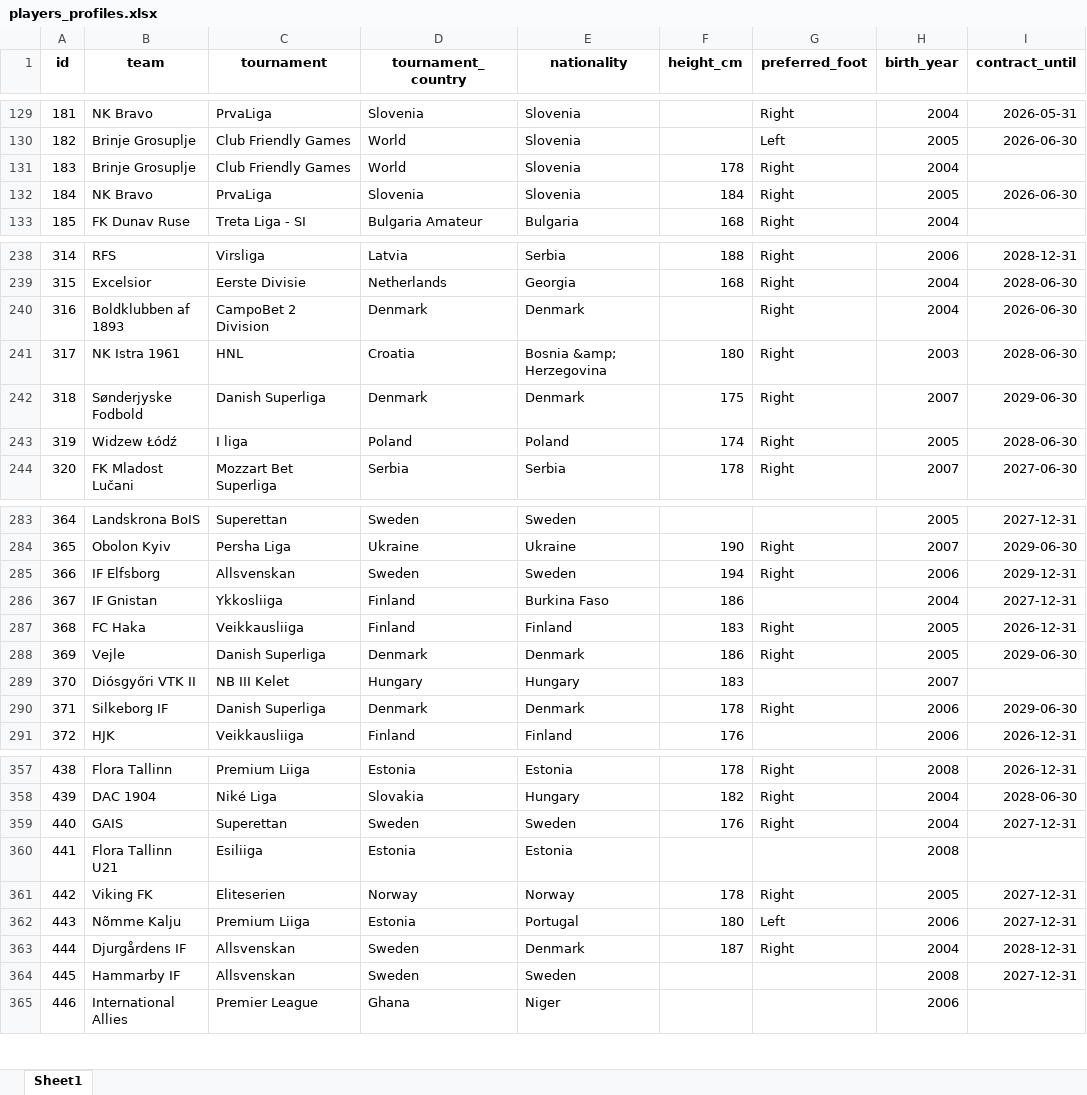
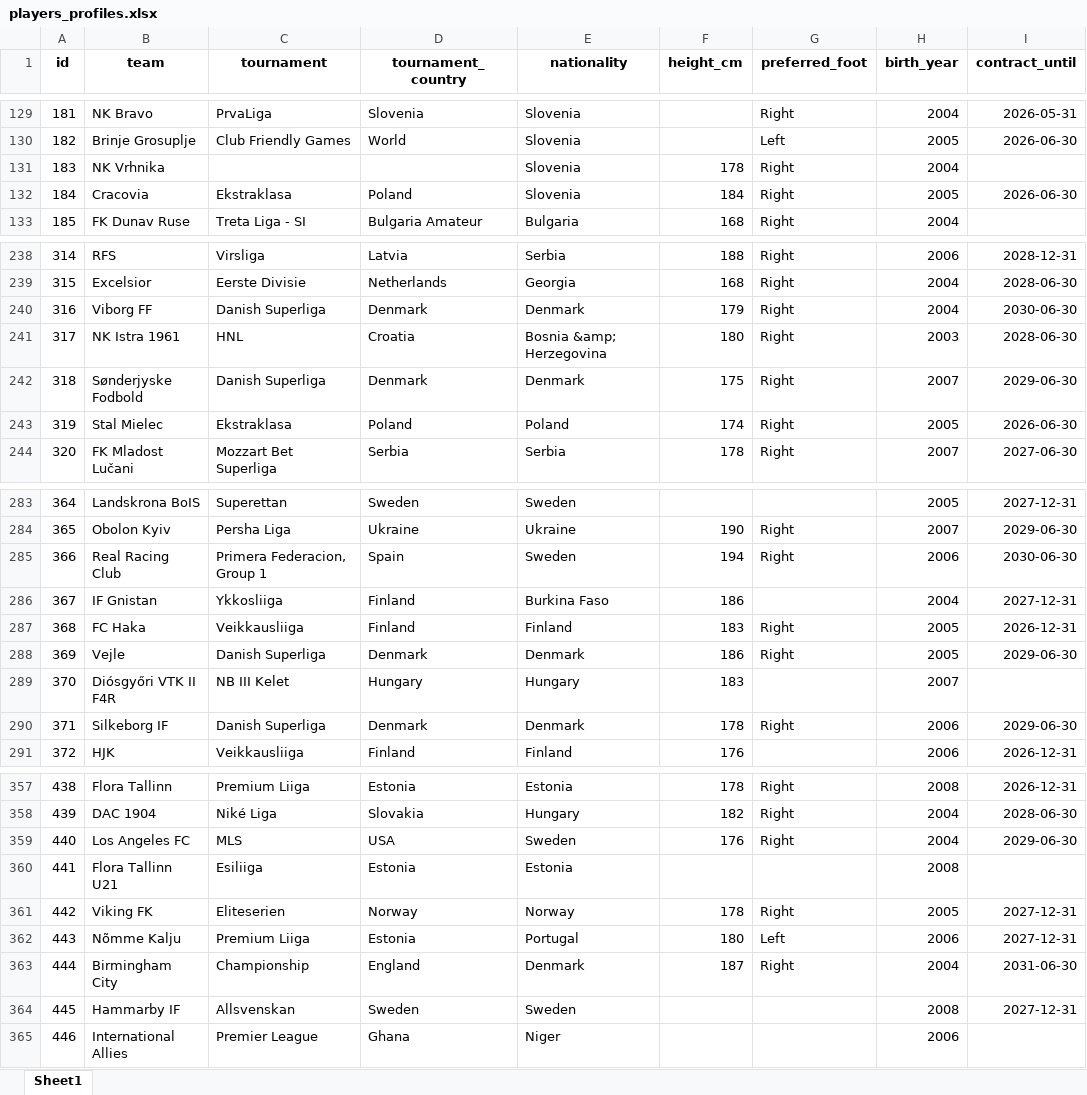
Before and after one commit to PetrMelicharik/fmscoutscz, an Excel workbook: players_profiles.xlsx, sheet Sheet1, drawn as a sheet; only a part is shown, gaps mark what is left out; values as stored, in another font and other column widths than the file's, no borders; the diff covers the shown part only; the diff names each change by its address in the sheet, - before the commit and + after, or states it on an @@ line.

```diff
--- a/players_profiles.xlsx (sheet Sheet1)
+++ b/players_profiles.xlsx (sheet Sheet1)
-B131 (team): Brinje Grosuplje
+B131 (team): NK Vrhnika
-C131 (tournament): Club Friendly Games
+C131 (tournament): (empty)
-D131 (tournament_country): World
+D131 (tournament_country): (empty)
-B132 (team): NK Bravo
+B132 (team): Cracovia
-C132 (tournament): PrvaLiga
+C132 (tournament): Ekstraklasa
-D132 (tournament_country): Slovenia
+D132 (tournament_country): Poland
-B240 (team): Boldklubben af 1893
+B240 (team): Viborg FF
-C240 (tournament): CampoBet 2 Division
+C240 (tournament): Danish Superliga
-F240 (height_cm): (empty)
+F240 (height_cm): 179
-I240 (contract_until): 2026-06-30
+I240 (contract_until): 2030-06-30
-B243 (team): Widzew Łódź
+B243 (team): Stal Mielec
-C243 (tournament): I liga
+C243 (tournament): Ekstraklasa
-I243 (contract_until): 2028-06-30
+I243 (contract_until): 2026-06-30
-B285 (team): IF Elfsborg
+B285 (team): Real Racing Club
-C285 (tournament): Allsvenskan
+C285 (tournament): Primera Federacion, Group 1
-D285 (tournament_country): Sweden
+D285 (tournament_country): Spain
-I285 (contract_until): 2029-12-31
+I285 (contract_until): 2030-06-30
-B289 (team): Diósgyőri VTK II
+B289 (team): Diósgyőri VTK II F4R
-B359 (team): GAIS
+B359 (team): Los Angeles FC
-C359 (tournament): Superettan
+C359 (tournament): MLS
-D359 (tournament_country): Sweden
+D359 (tournament_country): USA
-I359 (contract_until): 2027-12-31
+I359 (contract_until): 2029-06-30
-B363 (team): Djurgårdens IF
+B363 (team): Birmingham City
-C363 (tournament): Allsvenskan
+C363 (tournament): Championship
-D363 (tournament_country): Sweden
+D363 (tournament_country): England
-I363 (contract_until): 2028-12-31
+I363 (contract_until): 2031-06-30
```
Also changed, not shown: 31 edited cells elsewhere in this sheet, players_ratings.xlsx, players_stats.xlsx.
